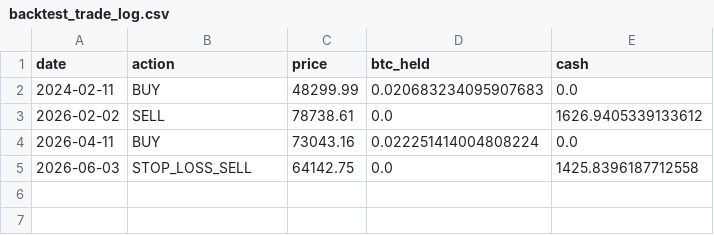
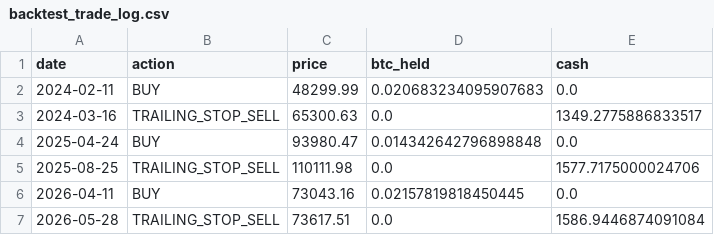
Before and after one commit to kartikkalliyan/-crypto-strategy-backtester, a CSV file: backtest_trade_log.csv, drawn as a sheet.

Commit message:
improvement: trailing stop-loss(10%) - 58.69% vs 42.58% with fixed stop

```diff
--- a/backtest_trade_log.csv
+++ b/backtest_trade_log.csv
@@ -2,4 +2,6 @@ date,action,price,btc_held,cash
 2024-02-11,BUY,48299.99,0.020683234095907683,0.0
-2026-02-02,SELL,78738.61,0.0,1626.9405339133612
-2026-04-11,BUY,73043.16,0.022251414004808224,0.0
-2026-06-03,STOP_LOSS_SELL,64142.75,0.0,1425.8396187712558
+2024-03-16,TRAILING_STOP_SELL,65300.63,0.0,1349.2775886833517
+2025-04-24,BUY,93980.47,0.014342642796898848,0.0
+2025-08-25,TRAILING_STOP_SELL,110111.98,0.0,1577.7175000024706
+2026-04-11,BUY,73043.16,0.02157819818450445,0.0
+2026-05-28,TRAILING_STOP_SELL,73617.51,0.0,1586.9446874091084
```
Also changed, not shown: 1 other file.
